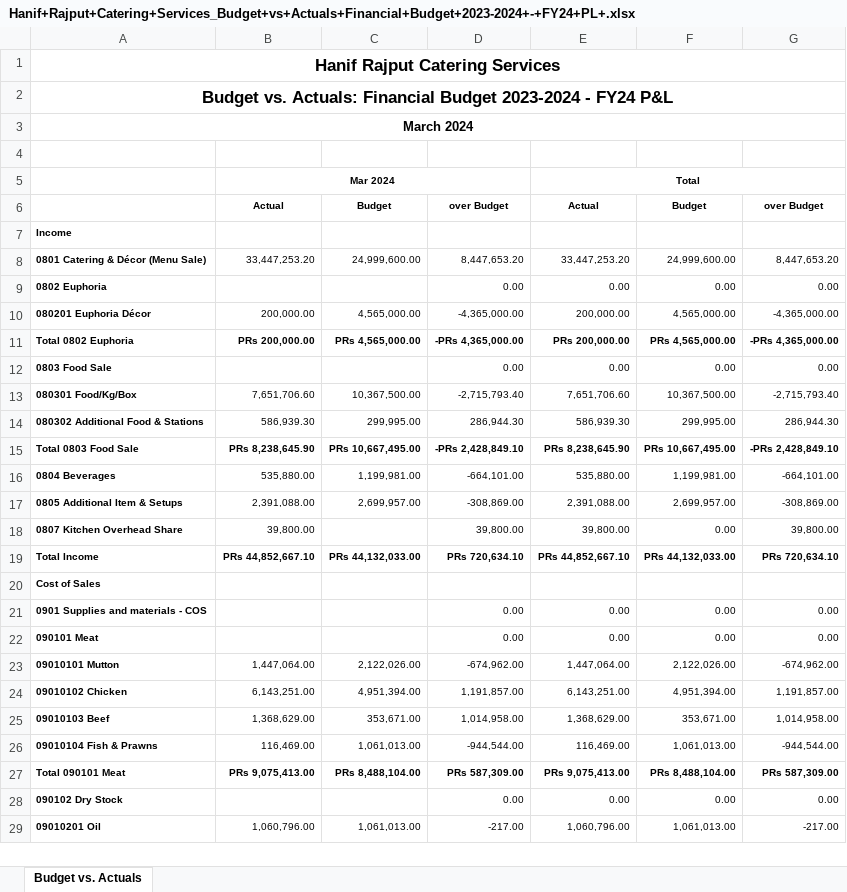
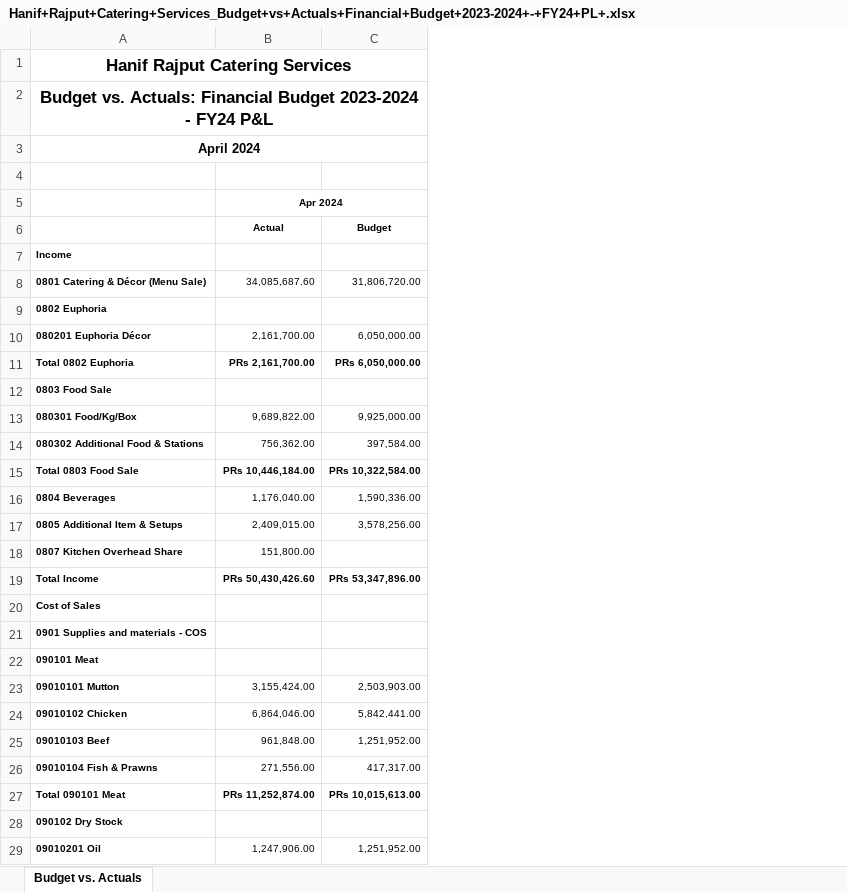
Before and after one commit to adakh3/fin_new, an Excel workbook: uploaded_files/Hanif+Rajput+Catering+Services_Budget+vs+Actuals+Financial+Budget+2023-2024+-+FY24+PL+.xlsx, sheet Budget vs. Actuals, drawn as a sheet; only a part is shown; values as stored, in another font and other column widths than the file's, no borders; removed rows and columns are numbered as before the commit, all else as after; the diff covers the shown part only; the diff names each change by its address in the sheet, - before the commit and + after, or states it on an @@ line.

```diff
--- a/uploaded_files/Hanif+Rajput+Catering+Services_Budget+vs+Actuals+Financial+Budget+2023-2024+-+FY24+PL+.xlsx (sheet Budget vs. Actuals)
+++ b/uploaded_files/Hanif+Rajput+Catering+Services_Budget+vs+Actuals+Financial+Budget+2023-2024+-+FY24+PL+.xlsx (sheet Budget vs. Actuals)
-column B (Actual), row 5: Mar 2024; rows 8-29: 33,447,253.20 |  | 200,000.00 | PRs 200,000.00 |  | 7,651,706.60 | 586,939.30 | PRs 8,238,645.90 | 535,880.00 | 2,391,088.00 | 39,800.00 | PRs 44,852,667.10 |  |  |  | 1,447,064.00 | 6,143,251.00 | 1,368,629.00 | 116,469.00 | PRs 9,075,413.00 |  | 1,060,796.00
+column B (Actual), row 5: Apr 2024; rows 8-29: 34,085,687.60 |  | 2,161,700.00 | PRs 2,161,700.00 |  | 9,689,822.00 | 756,362.00 | PRs 10,446,184.00 | 1,176,040.00 | 2,409,015.00 | 151,800.00 | PRs 50,430,426.60 |  |  |  | 3,155,424.00 | 6,864,046.00 | 961,848.00 | 271,556.00 | PRs 11,252,874.00 |  | 1,247,906.00
-column D (over Budget), rows 8-29: 8,447,653.20 | 0.00 | -4,365,000.00 | -PRs 4,365,000.00 | 0.00 | -2,715,793.40 | 286,944.30 | -PRs 2,428,849.10 | -664,101.00 | -308,869.00 | 39,800.00 | PRs 720,634.10 |  | 0.00 | 0.00 | -674,962.00 | 1,191,857.00 | 1,014,958.00 | -944,544.00 | PRs 587,309.00 | 0.00 | -217.00
-column E (Actual), row 5: Total; rows 8-29: 33,447,253.20 | 0.00 | 200,000.00 | PRs 200,000.00 | 0.00 | 7,651,706.60 | 586,939.30 | PRs 8,238,645.90 | 535,880.00 | 2,391,088.00 | 39,800.00 | PRs 44,852,667.10 |  | 0.00 | 0.00 | 1,447,064.00 | 6,143,251.00 | 1,368,629.00 | 116,469.00 | PRs 9,075,413.00 | 0.00 | 1,060,796.00
-column F (Budget), rows 8-29: 24,999,600.00 | 0.00 | 4,565,000.00 | PRs 4,565,000.00 | 0.00 | 10,367,500.00 | 299,995.00 | PRs 10,667,495.00 | 1,199,981.00 | 2,699,957.00 | 0.00 | PRs 44,132,033.00 |  | 0.00 | 0.00 | 2,122,026.00 | 4,951,394.00 | 353,671.00 | 1,061,013.00 | PRs 8,488,104.00 | 0.00 | 1,061,013.00
-column G (over Budget), rows 8-29: 8,447,653.20 | 0.00 | -4,365,000.00 | -PRs 4,365,000.00 | 0.00 | -2,715,793.40 | 286,944.30 | -PRs 2,428,849.10 | -664,101.00 | -308,869.00 | 39,800.00 | PRs 720,634.10 |  | 0.00 | 0.00 | -674,962.00 | 1,191,857.00 | 1,014,958.00 | -944,544.00 | PRs 587,309.00 | 0.00 | -217.00
-A3: March 2024
+A3: April 2024
-C8 (Budget): 24,999,600.00
+C8 (Budget): 31,806,720.00
-C10 (Budget): 4,565,000.00
+C10 (Budget): 6,050,000.00
-C11 (Budget): PRs 4,565,000.00
+C11 (Budget): PRs 6,050,000.00
-C13 (Budget): 10,367,500.00
+C13 (Budget): 9,925,000.00
-C14 (Budget): 299,995.00
+C14 (Budget): 397,584.00
-C15 (Budget): PRs 10,667,495.00
+C15 (Budget): PRs 10,322,584.00
-C16 (Budget): 1,199,981.00
+C16 (Budget): 1,590,336.00
-C17 (Budget): 2,699,957.00
+C17 (Budget): 3,578,256.00
-C19 (Budget): PRs 44,132,033.00
+C19 (Budget): PRs 53,347,896.00
-C23 (Budget): 2,122,026.00
+C23 (Budget): 2,503,903.00
-C24 (Budget): 4,951,394.00
+C24 (Budget): 5,842,441.00
-C25 (Budget): 353,671.00
+C25 (Budget): 1,251,952.00
-C26 (Budget): 1,061,013.00
+C26 (Budget): 417,317.00
-C27 (Budget): PRs 8,488,104.00
+C27 (Budget): PRs 10,015,613.00
-C29 (Budget): 1,061,013.00
+C29 (Budget): 1,251,952.00
```
Also changed, not shown: 1 added row, 1 removed row and 58 edited cells elsewhere in this sheet, uploaded_files/cleaned_Budget+vs+Actuals+Financial+Budget+2023-2024+-+FY24+PL+.xlsx, uploaded_files/cleaned_Hanif+Rajput+Catering+Services_Budget+vs+Actuals+Financial+Budget+2023-2024+-+FY24+PL+.xlsx, 23 other files.
